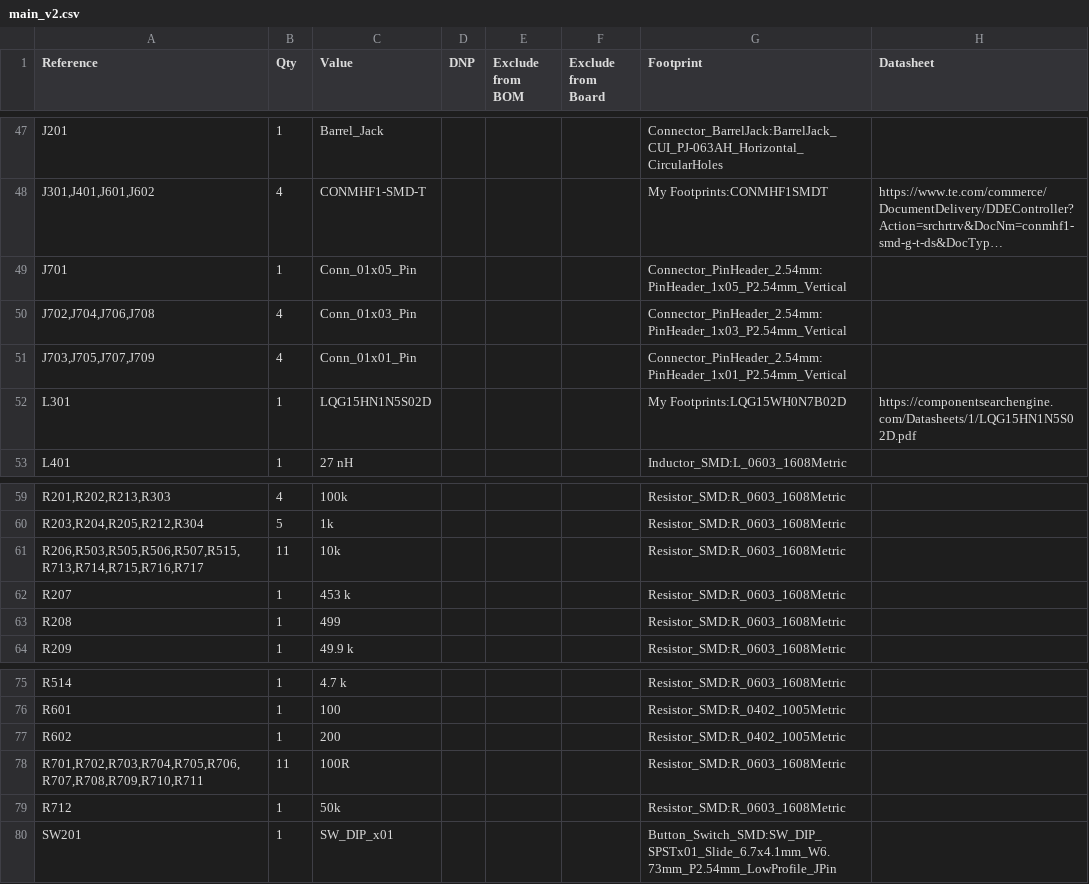
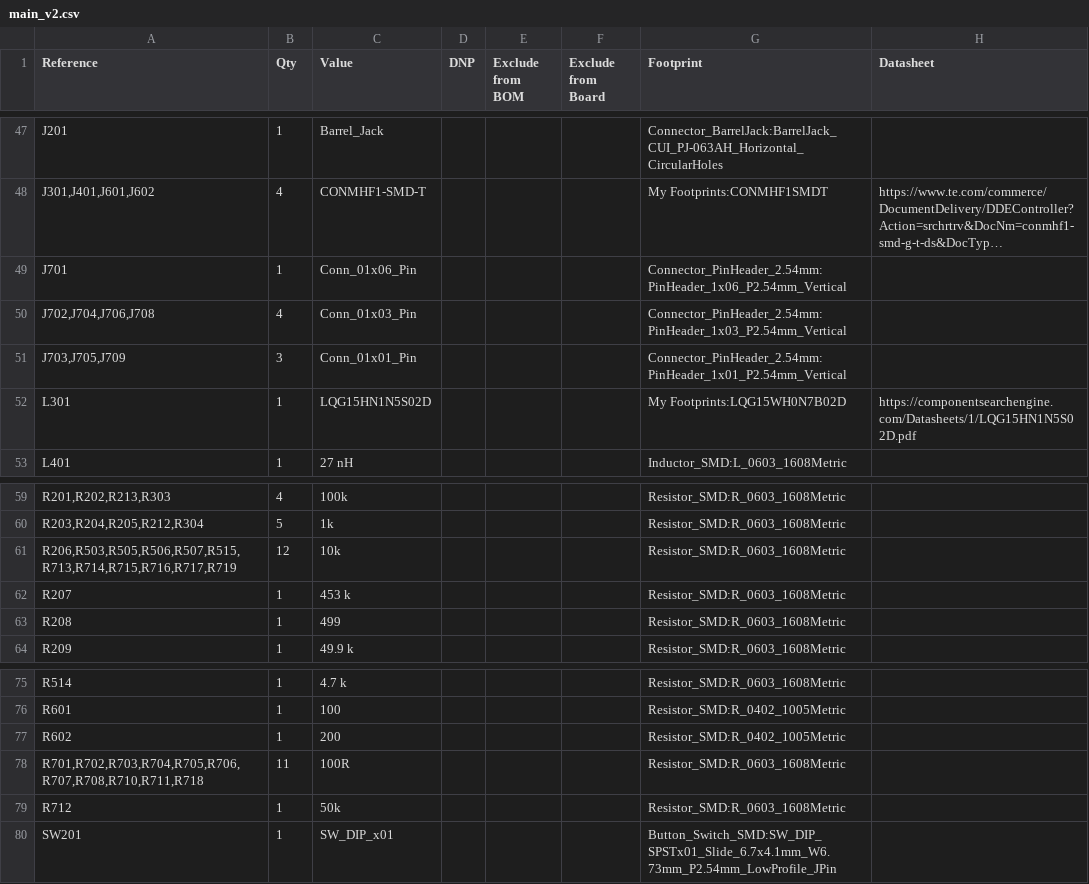
Before and after one commit to JaxRaffnix/sdr-analog-frontend, a CSV file: pcb/main_v2/main_v2.csv, drawn as a sheet; only a part is shown, gaps mark what is left out; long unchanged cells end in …; the diff names each change by its address in the sheet, - before the commit and + after, or states it on an @@ line.

```diff
--- a/pcb/main_v2/main_v2.csv
+++ b/pcb/main_v2/main_v2.csv
-C49 (Value): Conn_01x05_Pin
+C49 (Value): Conn_01x06_Pin
-G49 (Footprint): Connector_PinHeader_2.54mm:PinHeader_1x05_P2.54mm_Vertical
+G49 (Footprint): Connector_PinHeader_2.54mm:PinHeader_1x06_P2.54mm_Vertical
-A51 (Reference): J703,J705,J707,J709
+A51 (Reference): J703,J705,J709
-B51 (Qty): 4
+B51 (Qty): 3
-A61 (Reference): R206,R503,R505,R506,R507,R515,R713,R714,R715,R716,R717
+A61 (Reference): R206,R503,R505,R506,R507,R515,R713,R714,R715,R716,R717,R719
-B61 (Qty): 11
+B61 (Qty): 12
-A78 (Reference): R701,R702,R703,R704,R705,R706,R707,R708,R709,R710,R711
+A78 (Reference): R701,R702,R703,R704,R705,R706,R707,R708,R710,R711,R718
```
Also changed, not shown: 2 other files.
